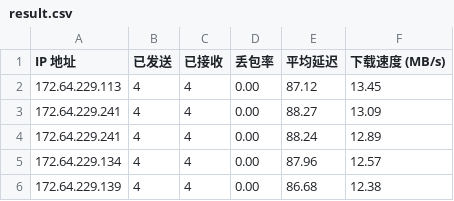
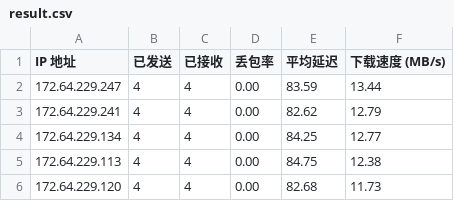
Before and after one commit to 164857430/My-CF-IPs, a CSV file: result.csv, drawn as a sheet.

```diff
--- a/result.csv
+++ b/result.csv
@@ -1,6 +1,6 @@
 IP 地址,已发送,已接收,丢包率,平均延迟,下载速度 (MB/s)
-172.64.229.113,4,4,0.00,87.12,13.45
-172.64.229.241,4,4,0.00,88.27,13.09
-172.64.229.241,4,4,0.00,88.24,12.89
-172.64.229.134,4,4,0.00,87.96,12.57
-172.64.229.139,4,4,0.00,86.68,12.38
+172.64.229.247,4,4,0.00,83.59,13.44
+172.64.229.241,4,4,0.00,82.62,12.79
+172.64.229.134,4,4,0.00,84.25,12.77
+172.64.229.113,4,4,0.00,84.75,12.38
+172.64.229.120,4,4,0.00,82.68,11.73
```
Also changed, not shown: 1 other file.
